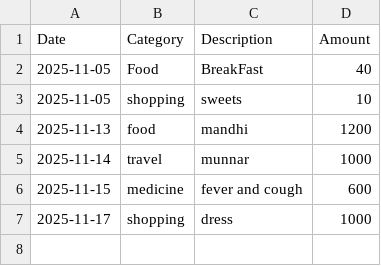
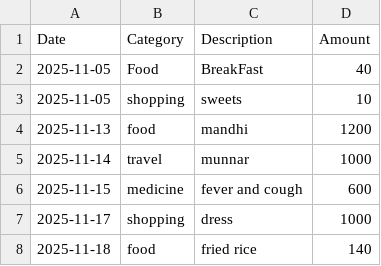
Before and after one commit to abdulwasithali/expense-tracker, a CSV file: data/expenses.csv, drawn as a sheet; the diff names each change by its address in the sheet, - before the commit and + after, or states it on an @@ line.

Commit message:
modification

```diff
--- a/data/expenses.csv
+++ b/data/expenses.csv
+row 8: 2025-11-18 | food | fried rice | 140
```
